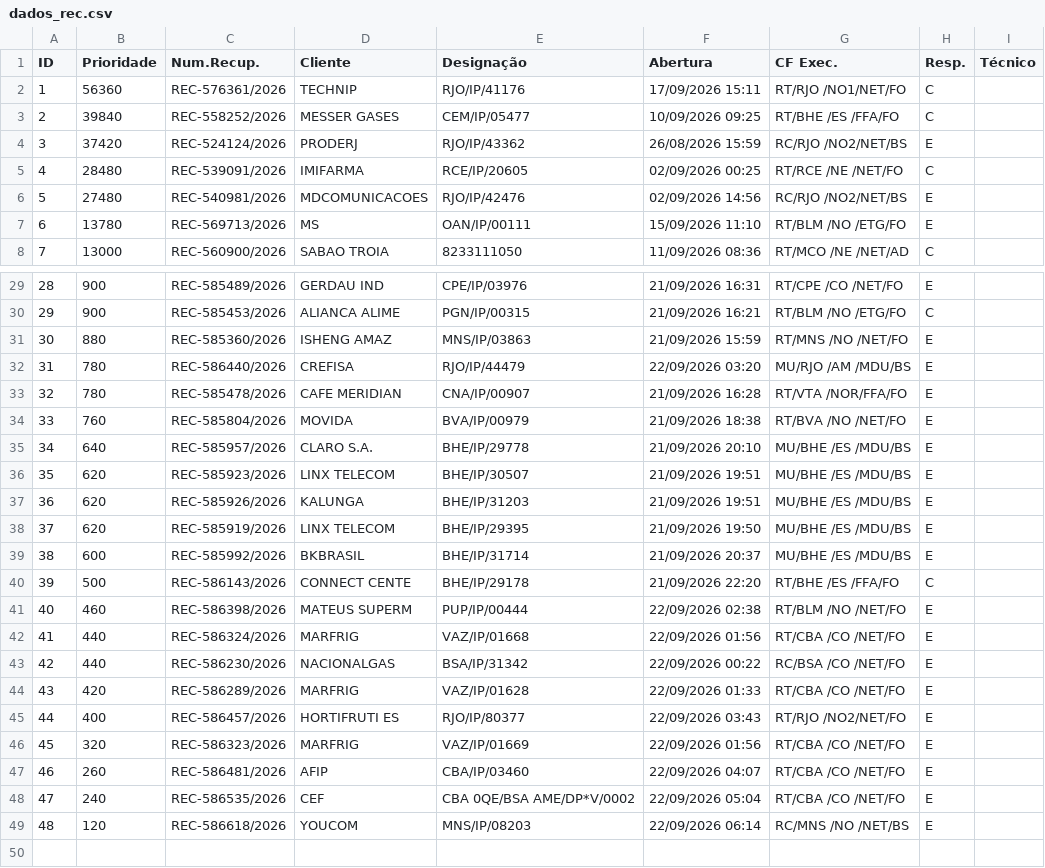
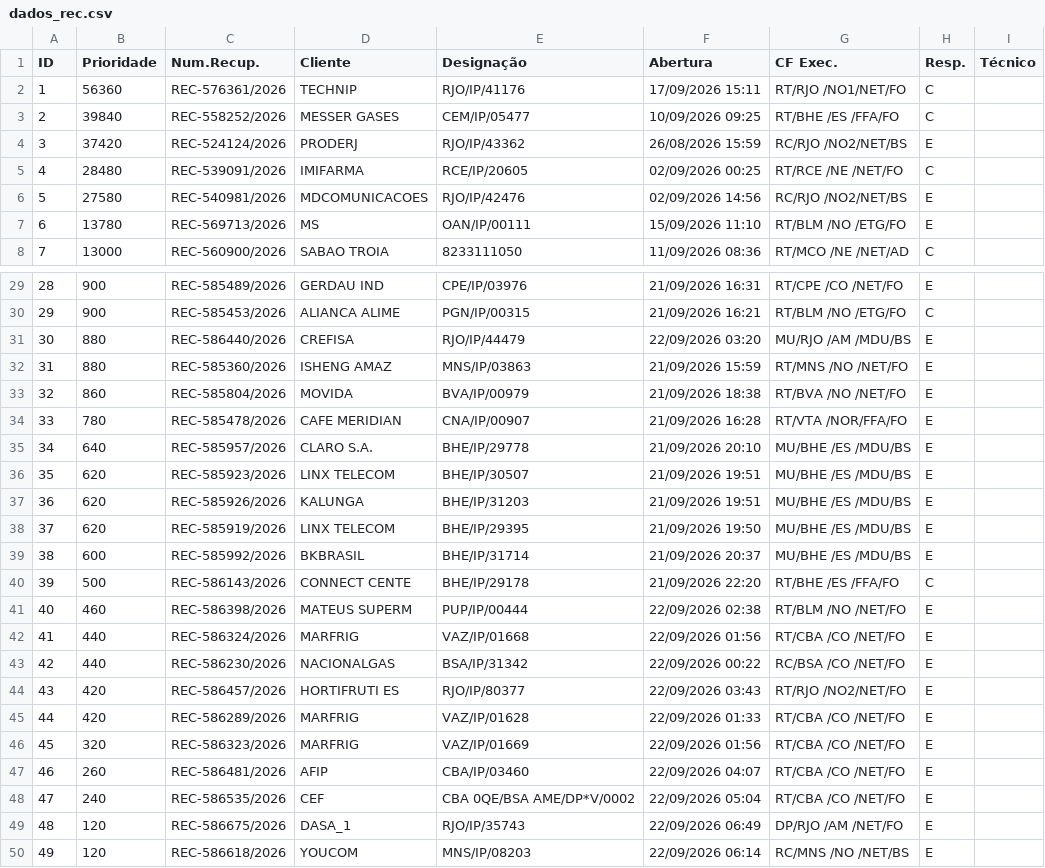
Before and after one commit to cpralonrj-pralon/embratel-sir, a CSV file: dados_rec.csv, drawn as a sheet; only a part is shown, gaps mark what is left out; removed rows and columns are numbered as before the commit, all else as after; the diff names each change by its address in the sheet, - before the commit and + after, or states it on an @@ line.

```diff
--- a/dados_rec.csv
+++ b/dados_rec.csv
-B6 (Prioridade): 27480
+B6 (Prioridade): 27580
+row 31: 30 | 880 | REC-586440/2026 | CREFISA | RJO/IP/44479 | 22/09/2026 03:20 | MU/RJO /AM /MDU/BS | E
@@ column A (ID) renumbered from row 32 down @@
-row 32: 31 | 780 | REC-586440/2026 | CREFISA | RJO/IP/44479 | 22/09/2026 03:20 | MU/RJO /AM /MDU/BS | E
+row 33: 32 | 860 | REC-585804/2026 | MOVIDA | BVA/IP/00979 | 21/09/2026 18:38 | RT/BVA /NO /NET/FO | E
-row 34: 33 | 760 | REC-585804/2026 | MOVIDA | BVA/IP/00979 | 21/09/2026 18:38 | RT/BVA /NO /NET/FO | E
+row 44: 43 | 420 | REC-586457/2026 | HORTIFRUTI ES | RJO/IP/80377 | 22/09/2026 03:43 | RT/RJO /NO2/NET/FO | E
-row 45: 44 | 400 | REC-586457/2026 | HORTIFRUTI ES | RJO/IP/80377 | 22/09/2026 03:43 | RT/RJO /NO2/NET/FO | E
+row 49: 48 | 120 | REC-586675/2026 | DASA_1 | RJO/IP/35743 | 22/09/2026 06:49 | DP/RJO /AM /NET/FO | E
```
Also changed, not shown: dados_ral.csv, dados_ral_enriched.csv, 2 other files.
